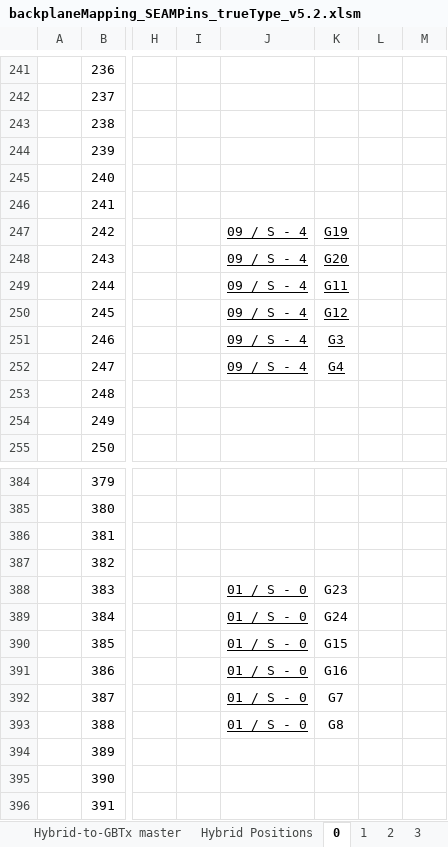
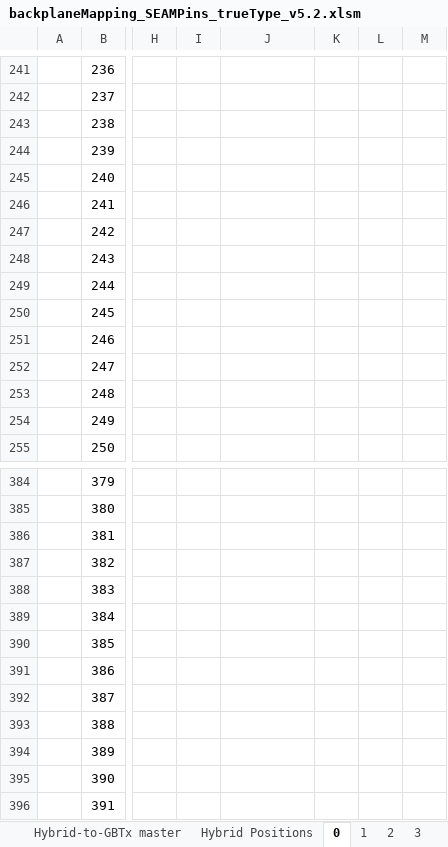
Before and after one commit to ZishuoYang/UT-Backplane-mapping, an Excel workbook: input/backplaneMapping_SEAMPins_trueType_v5.2.xlsm, sheet 0, drawn as a sheet; only a part is shown, gaps mark what is left out; values as stored, in another font and other column widths than the file's, no borders; conditional formats not drawn; the diff names each change by its address in the sheet, - before the commit and + after, or states it on an @@ line.

```diff
--- a/input/backplaneMapping_SEAMPins_trueType_v5.2.xlsm (sheet 0)
+++ b/input/backplaneMapping_SEAMPins_trueType_v5.2.xlsm (sheet 0)
-J247:J252: 09 / S - 4
+J247:J252: (empty)
-K247: G19
+K247: (empty)
-K248: G20
+K248: (empty)
-K249: G11
+K249: (empty)
-K250: G12
+K250: (empty)
-K251: G3
+K251: (empty)
-K252: G4
+K252: (empty)
-J388:J393: 01 / S - 0
+J388:J393: (empty)
-K388: G23
+K388: (empty)
-K389: G24
+K389: (empty)
-K390: G15
+K390: (empty)
-K391: G16
+K391: (empty)
-K392: G7
+K392: (empty)
-K393: G8
+K393: (empty)
```
Also changed, not shown: sheet 1, sheet 3, sheet 8, sheet 9, sheet 7, sheet 10, 5 more sheets, charts or pictures.
